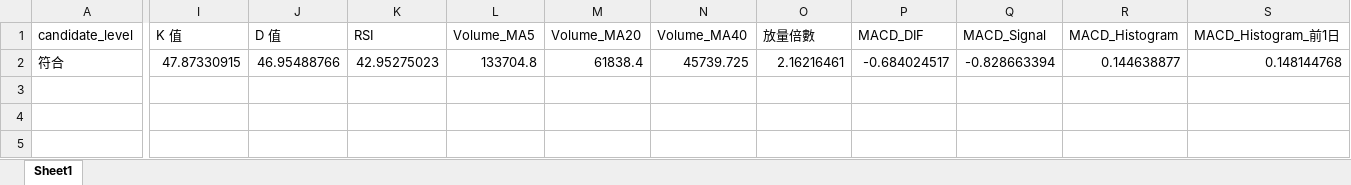
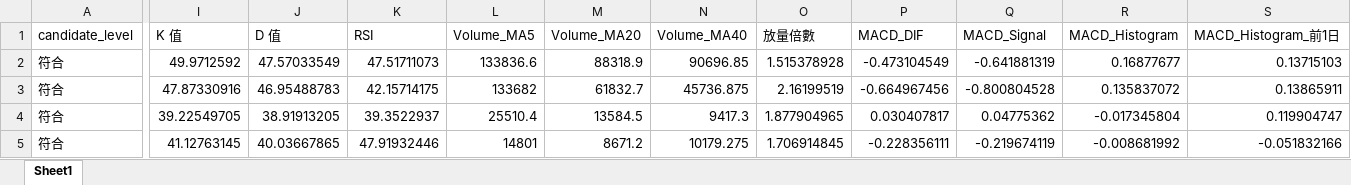
Before and after one commit to ScoppenLin/CandyTWStock, an Excel workbook: downloads/strict_candidates.xlsx, sheet Sheet1, drawn as a sheet; only a part is shown, gaps mark what is left out; values as stored, in another font and other column widths than the file's, no borders; addresses are those after the commit; rows hold the shown columns only; the diff covers the shown part only; the diff names each change by its address in the sheet, - before the commit and + after, or states it on an @@ line.

```diff
--- a/downloads/strict_candidates.xlsx (sheet Sheet1)
+++ b/downloads/strict_candidates.xlsx (sheet Sheet1)
+row 2: 符合 | 49.9712592 | 47.57033549 | 47.51711073 | 133836.6 | 88318.9 | 90696.85 | 1.515378928 | -0.473104549 | -0.641881319 | 0.16877677 | 0.13715103
-I3 (K 值): 47.87330915
+I3 (K 值): 47.87330916
-J3 (D 值): 46.95488766
+J3 (D 值): 46.95488783
-K3 (RSI): 42.95275023
+K3 (RSI): 42.15714175
-L3 (Volume_MA5): 133704.8
+L3 (Volume_MA5): 133682
-M3 (Volume_MA20): 61838.4
+M3 (Volume_MA20): 61832.7
-N3 (Volume_MA40): 45739.725
+N3 (Volume_MA40): 45736.875
-O3 (放量倍數): 2.16216461
+O3 (放量倍數): 2.16199519
-P3 (MACD_DIF): -0.684024517
+P3 (MACD_DIF): -0.664967456
-Q3 (MACD_Signal): -0.828663394
+Q3 (MACD_Signal): -0.800804528
-R3 (MACD_Histogram): 0.144638877
+R3 (MACD_Histogram): 0.135837072
-S3 (MACD_Histogram_前1日): 0.148144768
+S3 (MACD_Histogram_前1日): 0.13865911
+row 4: 符合 | 39.22549705 | 38.91913205 | 39.3522937 | 25510.4 | 13584.5 | 9417.3 | 1.877904965 | 0.030407817 | 0.04775362 | -0.017345804 | 0.119904747
+row 5: 符合 | 41.12763145 | 40.03667865 | 47.91932446 | 14801 | 8671.2 | 10179.275 | 1.706914845 | -0.228356111 | -0.219674119 | -0.008681992 | -0.051832166
```
Also changed, not shown: 1 edited cell elsewhere in this sheet, downloads/screening_result.xlsx, downloads/watchlist_candidates.xlsx, 3 other files.
